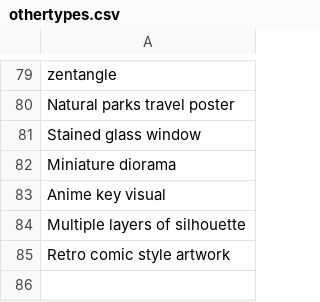
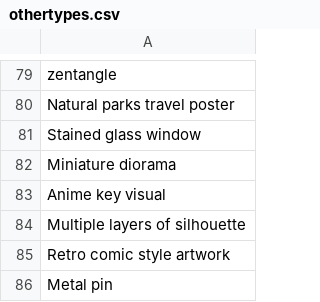
Before and after one commit to AIrjen/OneButtonPrompt, a CSV file: csvfiles/othertypes.csv, drawn as a sheet; only a part is shown, gaps mark what is left out; the diff names each change by its address in the sheet, - before the commit and + after, or states it on an @@ line.

```diff
--- a/csvfiles/othertypes.csv
+++ b/csvfiles/othertypes.csv
+row 86: Metal pin
```
Also changed, not shown: csvfiles/accessories.csv, csvfiles/concept_suffix.csv, 1 other file.
